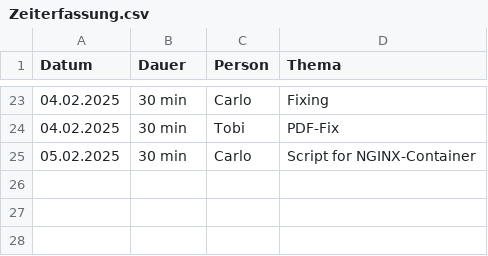
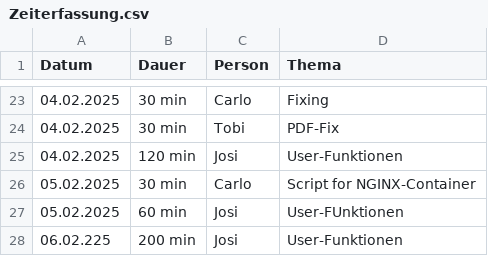
Before and after one commit to Software-Engineering-I-HWR/GourmetGuide, a CSV file: Zeiterfassung.csv, drawn as a sheet; only a part is shown, gaps mark what is left out; the diff names each change by its address in the sheet, - before the commit and + after, or states it on an @@ line.

Commit message:
Update Zeiterfassung.csv

```diff
--- a/Zeiterfassung.csv
+++ b/Zeiterfassung.csv
+row 25: 04.02.2025 | 120 min | Josi | User-Funktionen
+row 27: 05.02.2025 | 60 min | Josi | User-FUnktionen
+row 28: 06.02.225 | 200 min | Josi | User-Funktionen
```
